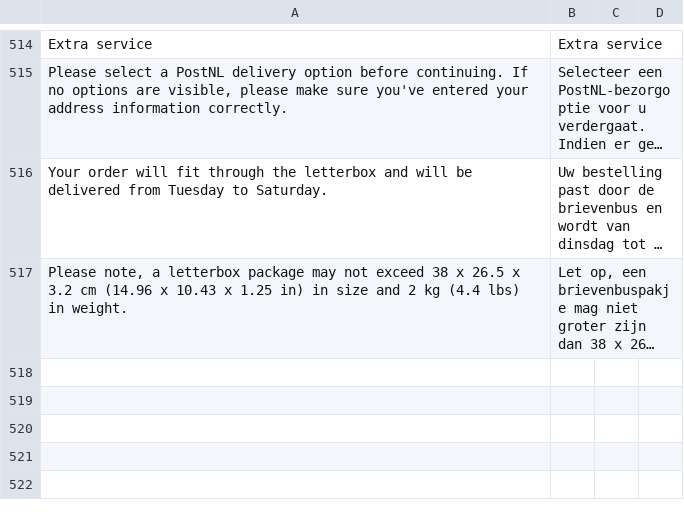
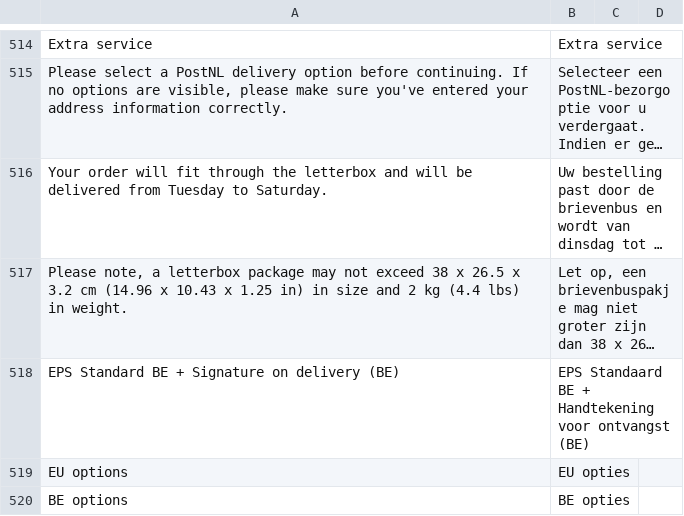
Before and after one commit to postnl/postnl-magento2, a CSV file: i18n/nl_NL.csv, drawn as a sheet; only a part is shown, gaps mark what is left out; long unchanged cells end in …; the diff names each change by its address in the sheet, - before the commit and + after, or states it on an @@ line.

Commit message:
POSTNLM2-943 - Added various translations & added product 4912

```diff
--- a/i18n/nl_NL.csv
+++ b/i18n/nl_NL.csv
+row 518: EPS Standard BE + Signature on delivery (BE) | EPS Standaard BE + Handtekening voor ontvangst (BE)
+row 519: EU options | EU opties
+row 520: BE options | BE opties
```
Also changed, not shown: 1 other file.
